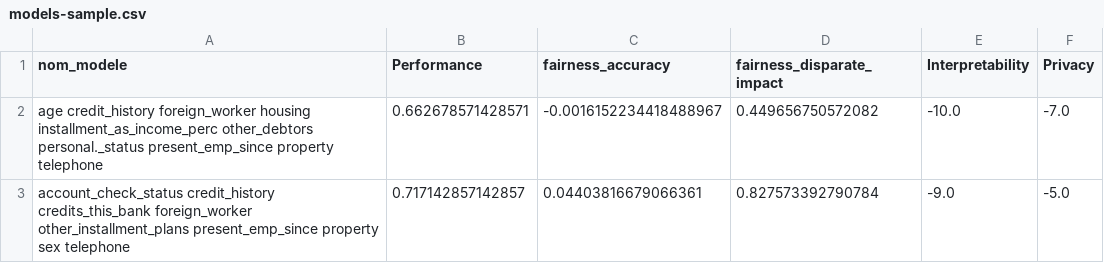
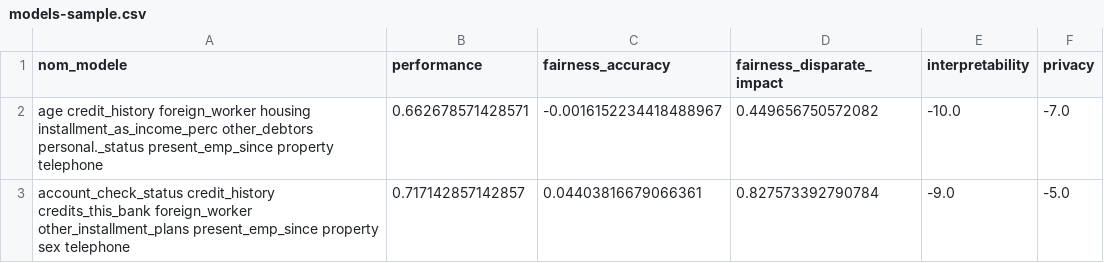
Before and after one commit to medialab/exp-ai, a CSV file: public/models-sample.csv, drawn as a sheet; only a part is shown.

```diff
--- a/public/models-sample.csv
+++ b/public/models-sample.csv
@@ -1,2 +1,2 @@
-nom_modele,Performance,fairness_accuracy,fairness_disparate_impact,Interpretability,Privacy
+nom_modele,performance,fairness_accuracy,fairness_disparate_impact,interpretability,privacy
 age credit_history foreign_worker housing installment_as_income_perc other_debtors personal._status present_emp_since property telephone,0.662678571428571,-0.0016152234418488967,0.449656750572082,-10.0,-7.0
```
Also changed, not shown: 18 other files.
